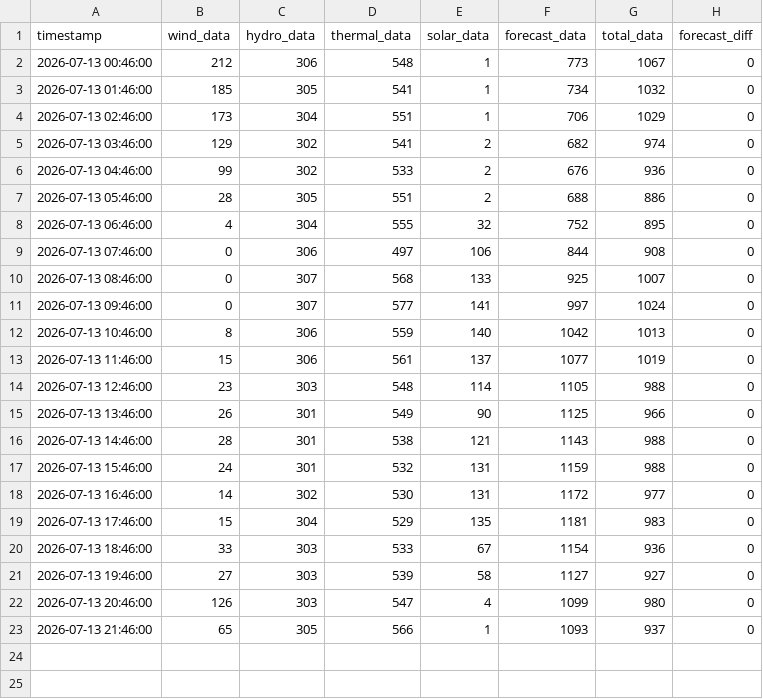
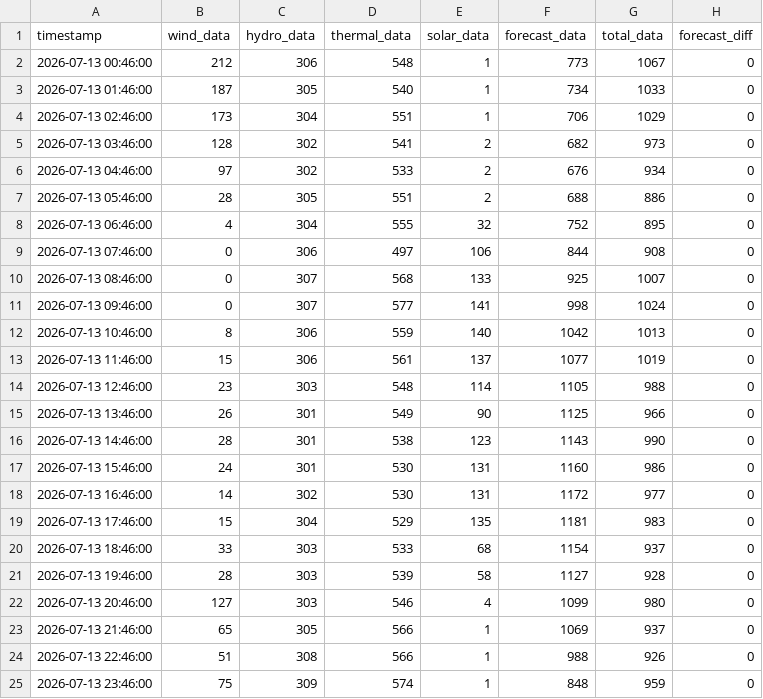
Before and after one commit to bohacek/nwe, a CSV file: dataCSV/nwe_montana_2026-07-13_00-00-00.csv, drawn as a sheet.

Commit message:
Add dataCSV/nwe_montana_2026-07-13_00-00-00.csv

```diff
--- a/dataCSV/nwe_montana_2026-07-13_00-00-00.csv
+++ b/dataCSV/nwe_montana_2026-07-13_00-00-00.csv
@@ -2,6 +2,6 @@ timestamp,wind_data,hydro_data,thermal_data,solar_data,forecast_data,total_data,
 2026-07-13 00:46:00,212,306,548,1,773,1067,0
-2026-07-13 01:46:00,185,305,541,1,734,1032,0
+2026-07-13 01:46:00,187,305,540,1,734,1033,0
 2026-07-13 02:46:00,173,304,551,1,706,1029,0
-2026-07-13 03:46:00,129,302,541,2,682,974,0
-2026-07-13 04:46:00,99,302,533,2,676,936,0
+2026-07-13 03:46:00,128,302,541,2,682,973,0
+2026-07-13 04:46:00,97,302,533,2,676,934,0
 2026-07-13 05:46:00,28,305,551,2,688,886,0
@@ -10,3 +10,3 @@ timestamp,wind_data,hydro_data,thermal_data,solar_data,forecast_data,total_data,
 2026-07-13 08:46:00,0,307,568,133,925,1007,0
-2026-07-13 09:46:00,0,307,577,141,997,1024,0
+2026-07-13 09:46:00,0,307,577,141,998,1024,0
 2026-07-13 10:46:00,8,306,559,140,1042,1013,0
@@ -15,9 +15,11 @@ timestamp,wind_data,hydro_data,thermal_data,solar_data,forecast_data,total_data,
 2026-07-13 13:46:00,26,301,549,90,1125,966,0
-2026-07-13 14:46:00,28,301,538,121,1143,988,0
-2026-07-13 15:46:00,24,301,532,131,1159,988,0
+2026-07-13 14:46:00,28,301,538,123,1143,990,0
+2026-07-13 15:46:00,24,301,530,131,1160,986,0
 2026-07-13 16:46:00,14,302,530,131,1172,977,0
 2026-07-13 17:46:00,15,304,529,135,1181,983,0
-2026-07-13 18:46:00,33,303,533,67,1154,936,0
-2026-07-13 19:46:00,27,303,539,58,1127,927,0
-2026-07-13 20:46:00,126,303,547,4,1099,980,0
-2026-07-13 21:46:00,65,305,566,1,1093,937,0
+2026-07-13 18:46:00,33,303,533,68,1154,937,0
+2026-07-13 19:46:00,28,303,539,58,1127,928,0
+2026-07-13 20:46:00,127,303,546,4,1099,980,0
+2026-07-13 21:46:00,65,305,566,1,1069,937,0
+2026-07-13 22:46:00,51,308,566,1,988,926,0
+2026-07-13 23:46:00,75,309,574,1,848,959,0
```
